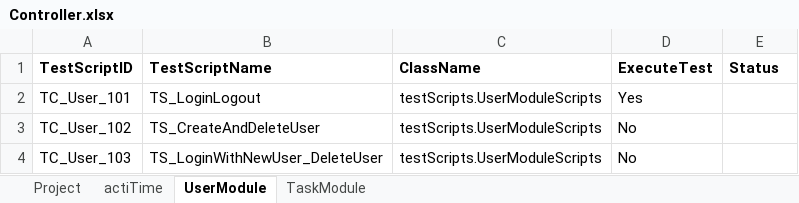
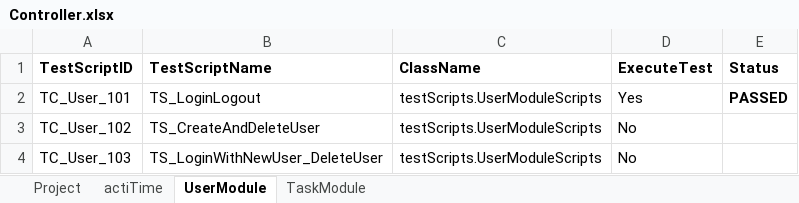
Before and after one commit to Geeta-SH17/GH101, an Excel workbook: SG_Mvn_Project/ExecutionController/Controller.xlsx, sheet UserModule, drawn as a sheet; values as stored, in another font and other column widths than the file's, no borders; the diff names each change by its address in the sheet, - before the commit and + after, or states it on an @@ line.

Commit message:
Modified Controller AppDependent AppIndependent UserModuleMethods files

```diff
--- a/SG_Mvn_Project/ExecutionController/Controller.xlsx (sheet UserModule)
+++ b/SG_Mvn_Project/ExecutionController/Controller.xlsx (sheet UserModule)
-E2 (Status): (empty)
+E2 (Status): PASSED
```
Also changed, not shown: 3 other files.
